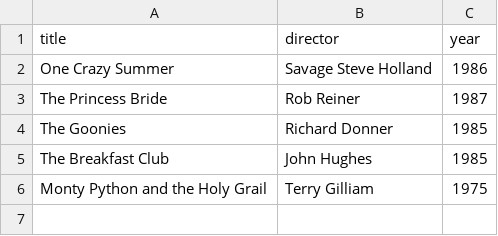
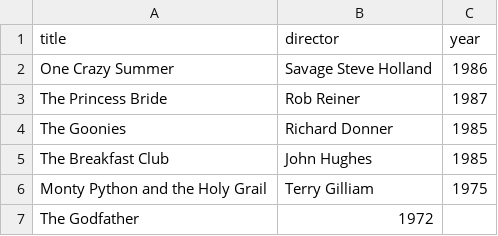
Before and after one commit to btucker428/webflyx, a CSV file: classics.csv, drawn as a sheet; the diff names each change by its address in the sheet, - before the commit and + after, or states it on an @@ line.

Commit message:
D: add content to classics

```diff
--- a/classics.csv
+++ b/classics.csv
+row 7: The Godfather | 1972
```
